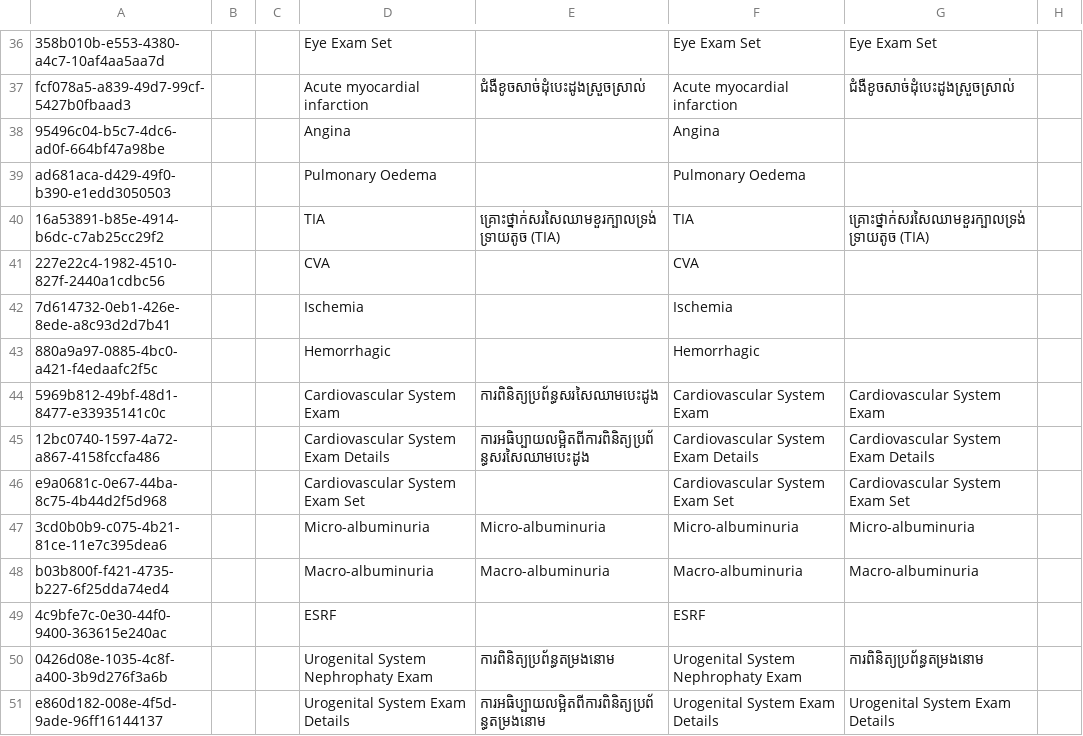
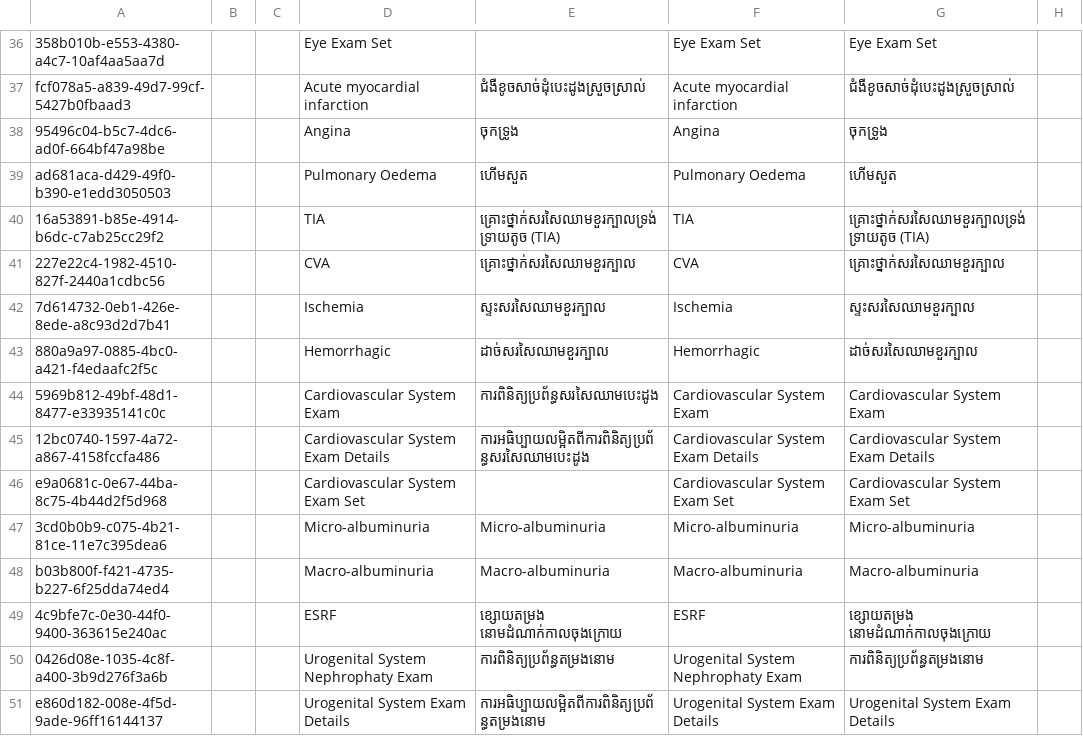
Before and after one commit to mekomsolutions/ozone-distro-cambodia, a CSV file: configs/openmrs_config/concepts/physical_examination.csv, drawn as a sheet; only a part is shown, gaps mark what is left out; the diff names each change by its address in the sheet, - before the commit and + after, or states it on an @@ line.

Commit message:
Add missing khmer translations

```diff
--- a/configs/openmrs_config/concepts/physical_examination.csv
+++ b/configs/openmrs_config/concepts/physical_examination.csv
-E38: (empty)
+E38: ចុកទ្រូង
-G38: (empty)
+G38: ចុកទ្រូង
-E39: (empty)
+E39: ហើមសួត
-G39: (empty)
+G39: ហើមសួត
-E41: (empty)
+E41: គ្រោះថ្នាក់សរសៃឈាមខួរក្បាល
-G41: (empty)
+G41: គ្រោះថ្នាក់សរសៃឈាមខួរក្បាល
-E42: (empty)
+E42: ស្ទះសរសៃឈាមខួរក្បាល
-G42: (empty)
+G42: ស្ទះសរសៃឈាមខួរក្បាល
-E43: (empty)
+E43: ដាច់សរសៃឈាមខួរក្បាល
-G43: (empty)
+G43: ដាច់សរសៃឈាមខួរក្បាល
-E49: (empty)
+E49: ខ្សោយតម្រង នោមដំណាក់កាលចុងក្រោយ
-G49: (empty)
+G49: ខ្សោយតម្រង នោមដំណាក់កាលចុងក្រោយ
```
